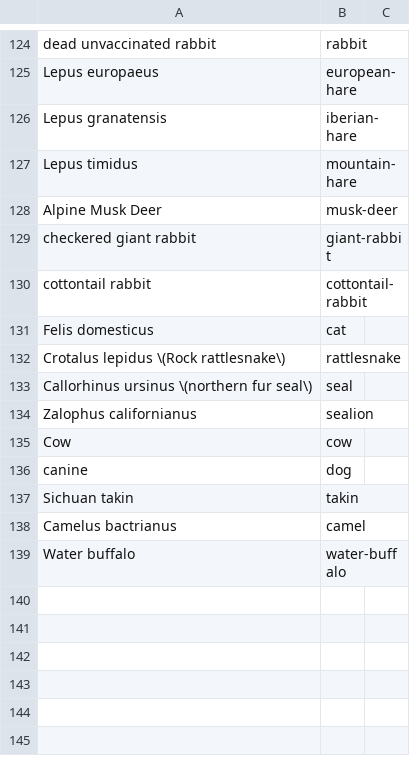
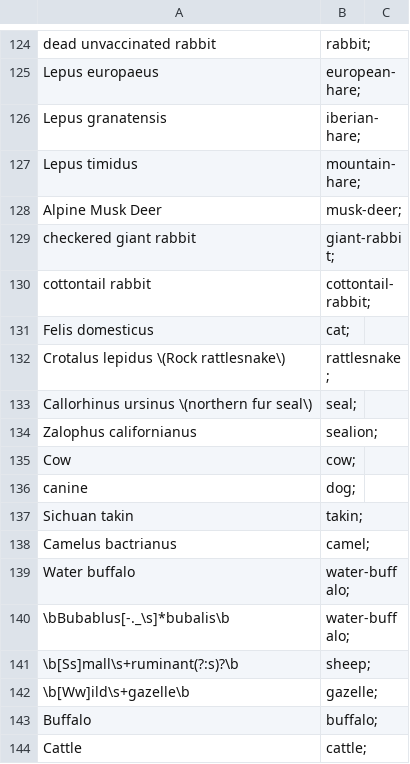
Before and after one commit to v-julia/alignment_of_orfs, a CSV file: host_map.csv, drawn as a sheet; only a part is shown, gaps mark what is left out; the diff covers the shown part only; the diff names each change by its address in the sheet, - before the commit and + after, or states it on an @@ line.

```diff
--- a/host_map.csv
+++ b/host_map.csv
-B124: rabbit
+B124: rabbit;
-B125: european-hare
+B125: european-hare;
-B126: iberian-hare
+B126: iberian-hare;
-B127: mountain-hare
+B127: mountain-hare;
-B128: musk-deer
+B128: musk-deer;
-B129: giant-rabbit
+B129: giant-rabbit;
-B130: cottontail-rabbit
+B130: cottontail-rabbit;
-B131: cat
+B131: cat;
-B132: rattlesnake
+B132: rattlesnake;
-B133: seal
+B133: seal;
-B134: sealion
+B134: sealion;
-B135: cow
+B135: cow;
-B136: dog
+B136: dog;
-B137: takin
+B137: takin;
-B138: camel
+B138: camel;
-B139: water-buffalo
+B139: water-buffalo;
+row 140: \bBubablus[-._\s]*bubalis\b | water-buffalo;
+row 141: \b[Ss]mall\s+ruminant(?:s)?\b | sheep;
+row 142: \b[Ww]ild\s+gazelle\b | gazelle;
+row 143: Buffalo | buffalo;
+row 144: Cattle | cattle;
```
Also changed, not shown: 28 edited cells elsewhere in this file.
